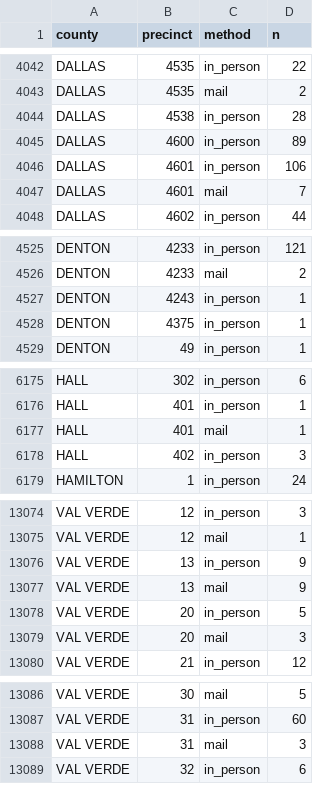
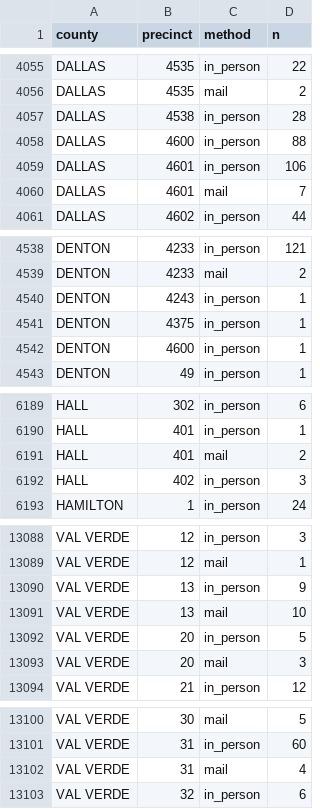
Before and after one commit to homedoctorpro/election-tracker, a CSV file: data/history/tx_precincts/2026-10-29.csv, drawn as a sheet; only a part is shown, gaps mark what is left out; the diff covers the shown part only.

```diff
--- a/data/history/tx_precincts/2026-10-29.csv
+++ b/data/history/tx_precincts/2026-10-29.csv
@@ -4044,3 +4057,3 @@ DALLAS,4535,mail,2
 DALLAS,4538,in_person,28
-DALLAS,4600,in_person,89
+DALLAS,4600,in_person,88
 DALLAS,4601,in_person,106
@@ -4528,2 +4541,3 @@ DENTON,4243,in_person,1
 DENTON,4375,in_person,1
+DENTON,4600,in_person,1
 DENTON,49,in_person,1
@@ -6176,3 +6190,3 @@ HALL,302,in_person,6
 HALL,401,in_person,1
-HALL,401,mail,1
+HALL,401,mail,2
 HALL,402,in_person,3
@@ -13076,3 +13090,3 @@ VAL VERDE,12,mail,1
 VAL VERDE,13,in_person,9
-VAL VERDE,13,mail,9
+VAL VERDE,13,mail,10
 VAL VERDE,20,in_person,5
@@ -13087,3 +13101,3 @@ VAL VERDE,30,mail,5
 VAL VERDE,31,in_person,60
-VAL VERDE,31,mail,3
+VAL VERDE,31,mail,4
 VAL VERDE,32,in_person,6
```
Also changed, not shown: 13 added rows and 10 edited cells elsewhere in this file, data/history/ev_by_update.csv, data/history/tx_precincts/2026-10-30.csv, 10 other files.
